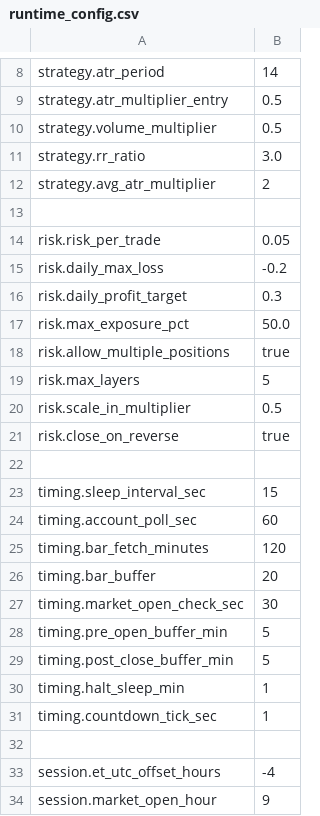
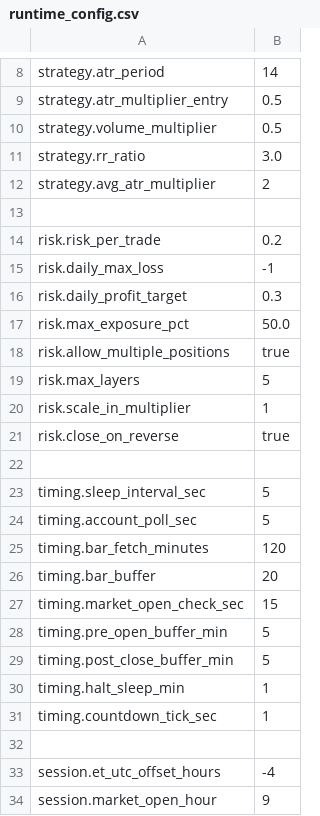
Before and after one commit to NicholasAntoniadesEngineer/alpaca_trader, a CSV file: config/runtime_config.csv, drawn as a sheet; only a part is shown, gaps mark what is left out.

```diff
--- a/config/runtime_config.csv
+++ b/config/runtime_config.csv
@@ -13,4 +13,4 @@ strategy.avg_atr_multiplier,2
 
-risk.risk_per_trade,0.05
-risk.daily_max_loss,-0.2
+risk.risk_per_trade,0.2
+risk.daily_max_loss,-1
 risk.daily_profit_target,0.3
@@ -19,10 +19,10 @@ risk.allow_multiple_positions,true
 risk.max_layers,5
-risk.scale_in_multiplier,0.5
+risk.scale_in_multiplier,1
 risk.close_on_reverse,true
 
-timing.sleep_interval_sec,15
-timing.account_poll_sec,60
+timing.sleep_interval_sec,5
+timing.account_poll_sec,5
 timing.bar_fetch_minutes,120
 timing.bar_buffer,20
-timing.market_open_check_sec,30
+timing.market_open_check_sec,15
 timing.pre_open_buffer_min,5
```
Also changed, not shown: 9 other files.
